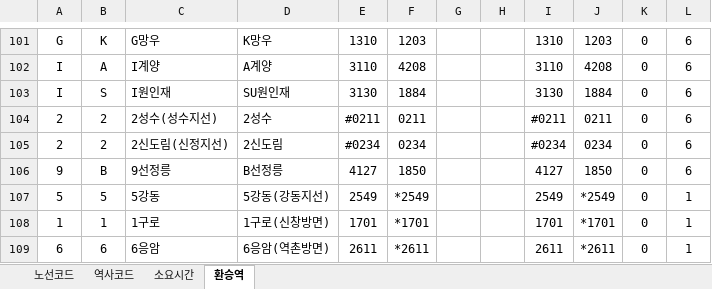
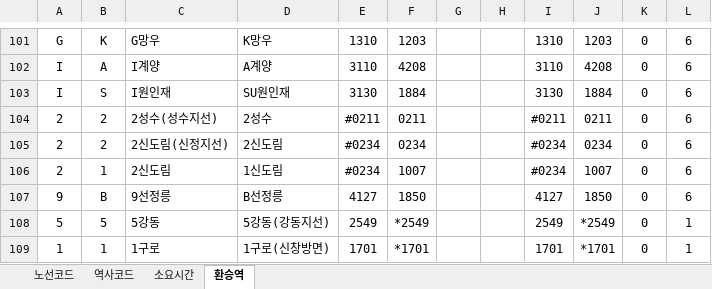
Before and after one commit to upgle/seoul-metro, an Excel workbook: example/metro.xlsx, sheet 환승역, drawn as a sheet; only a part is shown, gaps mark what is left out; the shorter side is filled out with more unchanged rows; values as stored, in another font and other column widths than the file's, no borders; the diff names each change by its address in the sheet, - before the commit and + after, or states it on an @@ line.

Commit message:
신도림 환승 연결.

```diff
--- a/example/metro.xlsx (sheet 환승역)
+++ b/example/metro.xlsx (sheet 환승역)
+row 106: 2 | 1 | 2신도림 | 1신도림 | #0234 | 1007 |  |  | #0234 | 1007 | 0 | 6
```
